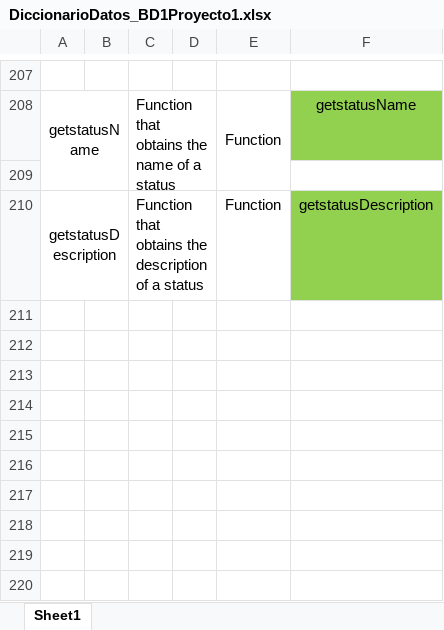
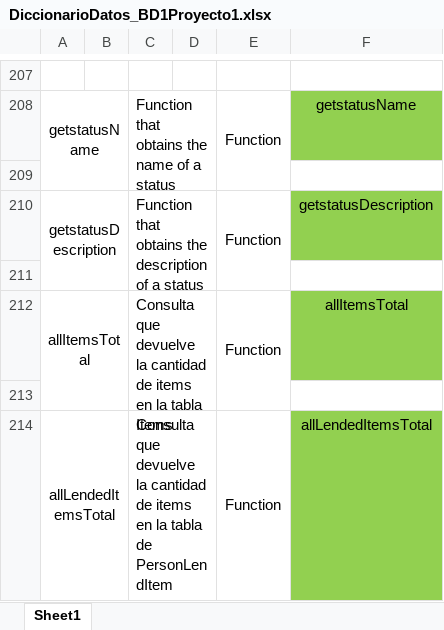
Before and after one commit to RonaldoVindas/1S-2021-Bases-de-Datos-1-Proyecto-1, an Excel workbook: Documentation/DiccionarioDatos_BD1Proyecto1.xlsx, sheet Sheet1, drawn as a sheet; only a part is shown, gaps mark what is left out; values as stored, in another font and other column widths than the file's, no borders; the diff covers the shown part only; the diff names each change by its address in the sheet, - before the commit and + after, or states it on an @@ line.

```diff
--- a/Documentation/DiccionarioDatos_BD1Proyecto1.xlsx (sheet Sheet1)
+++ b/Documentation/DiccionarioDatos_BD1Proyecto1.xlsx (sheet Sheet1)
+E210:E211 merged
+row 211: (empty)
+row 212: allItemsTotal |  | Consulta que devuelve la cantidad de items en la tabla Items |  | Function | allItemsTotal
+row 213: (empty)
+row 214: allLendedItemsTotal |  | Consulta que devuelve la cantidad de items en la tabla de PersonLendItem |  | Function | allLendedItemsTotal
```
Also changed, not shown: 14 added rows elsewhere in this sheet, Documentation/CasosPruebas_PBD1.xlsx.
